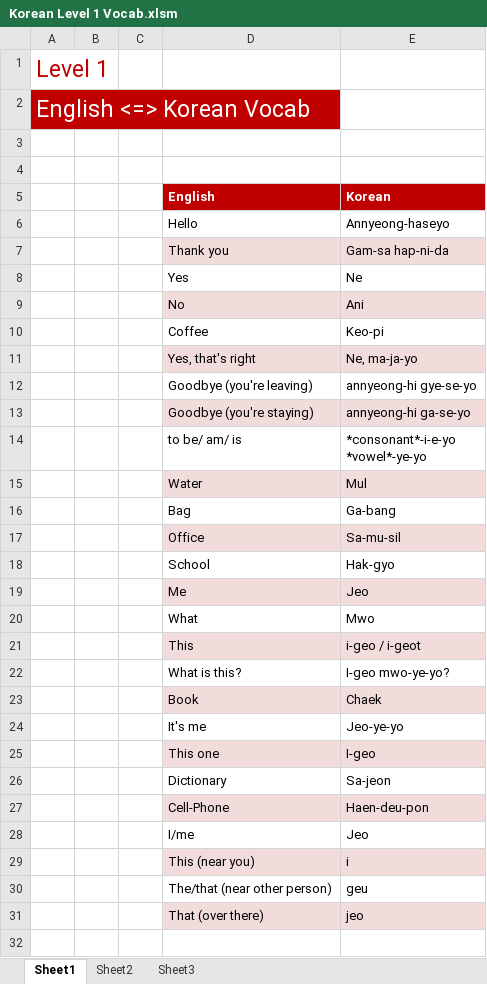
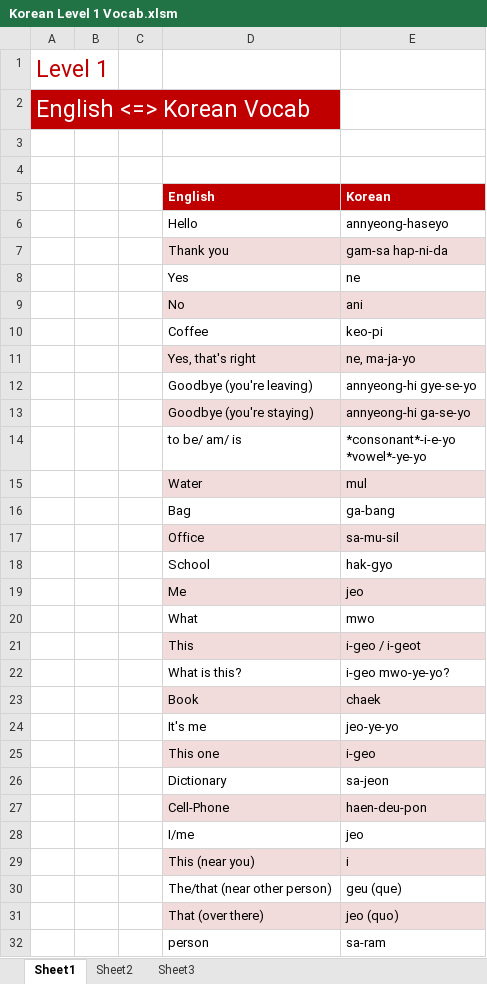
Before and after one commit to MonsieurLilBakingSoda/LearningKorean, an Excel workbook: Korean Level 1 Vocab.xlsm, sheet Sheet1, drawn as a sheet; only a part is shown; values as stored, in another font and other column widths than the file's, no borders; the diff covers the shown part only; the diff names each change by its address in the sheet, - before the commit and + after, or states it on an @@ line.

Commit message:
Added files via upload

```diff
--- a/Korean Level 1 Vocab.xlsm (sheet Sheet1)
+++ b/Korean Level 1 Vocab.xlsm (sheet Sheet1)
-E6 (Korean): Annyeong-haseyo
+E6 (Korean): annyeong-haseyo
-E7 (Korean): Gam-sa hap-ni-da
+E7 (Korean): gam-sa hap-ni-da
-E8 (Korean): Ne
+E8 (Korean): ne
-E9 (Korean): Ani
+E9 (Korean): ani
-E10 (Korean): Keo-pi
+E10 (Korean): keo-pi
-E11 (Korean): Ne, ma-ja-yo
+E11 (Korean): ne, ma-ja-yo
-E15 (Korean): Mul
+E15 (Korean): mul
-E16 (Korean): Ga-bang
+E16 (Korean): ga-bang
-E17 (Korean): Sa-mu-sil
+E17 (Korean): sa-mu-sil
-E18 (Korean): Hak-gyo
+E18 (Korean): hak-gyo
-E19 (Korean): Jeo
+E19 (Korean): jeo
-E20 (Korean): Mwo
+E20 (Korean): mwo
-E22 (Korean): I-geo mwo-ye-yo?
+E22 (Korean): i-geo mwo-ye-yo?
-E23 (Korean): Chaek
+E23 (Korean): chaek
-E24 (Korean): Jeo-ye-yo
+E24 (Korean): jeo-ye-yo
-E25 (Korean): I-geo
+E25 (Korean): i-geo
-E26 (Korean): Sa-jeon
+E26 (Korean): sa-jeon
-E27 (Korean): Haen-deu-pon
+E27 (Korean): haen-deu-pon
-E28 (Korean): Jeo
+E28 (Korean): jeo
-E30 (Korean): geu
+E30 (Korean): geu (que)
-E31 (Korean): jeo
+E31 (Korean): jeo (quo)
+row 32:  |  |  | person | sa-ram
```
Also changed, not shown: 10 added rows elsewhere in this sheet.
